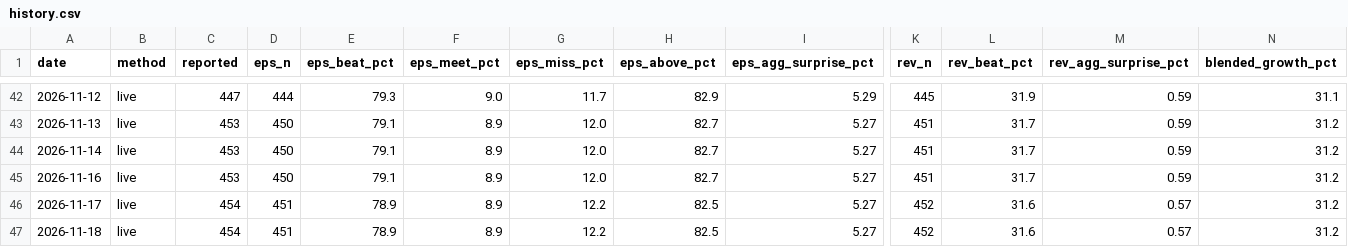
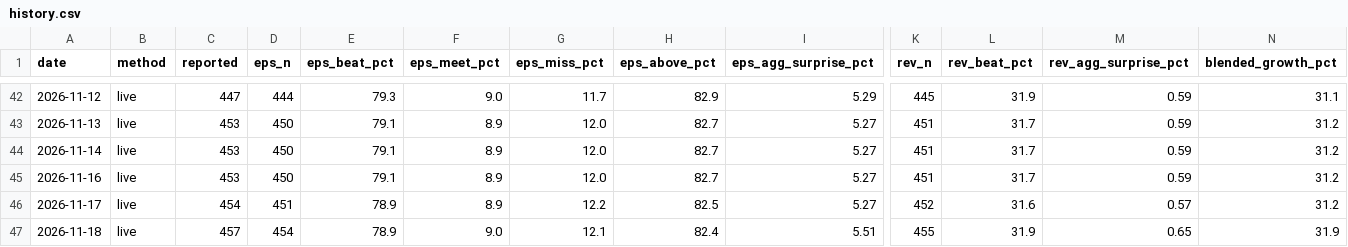
Before and after one commit to condortango/q3-earnings-scorecard, a CSV file: data/history.csv, drawn as a sheet; only a part is shown, gaps mark what is left out; the diff names each change by its address in the sheet, - before the commit and + after, or states it on an @@ line.

```diff
--- a/data/history.csv
+++ b/data/history.csv
-C47 (reported): 454
+C47 (reported): 457
-D47 (eps_n): 451
+D47 (eps_n): 454
-F47 (eps_meet_pct): 8.9
+F47 (eps_meet_pct): 9.0
-G47 (eps_miss_pct): 12.2
+G47 (eps_miss_pct): 12.1
-H47 (eps_above_pct): 82.5
+H47 (eps_above_pct): 82.4
-I47 (eps_agg_surprise_pct): 5.27
+I47 (eps_agg_surprise_pct): 5.51
-K47 (rev_n): 452
+K47 (rev_n): 455
-L47 (rev_beat_pct): 31.6
+L47 (rev_beat_pct): 31.9
-M47 (rev_agg_surprise_pct): 0.57
+M47 (rev_agg_surprise_pct): 0.65
-N47 (blended_growth_pct): 31.2
+N47 (blended_growth_pct): 31.9
```
Also changed, not shown: docs/data/history.csv, 13 other files.
